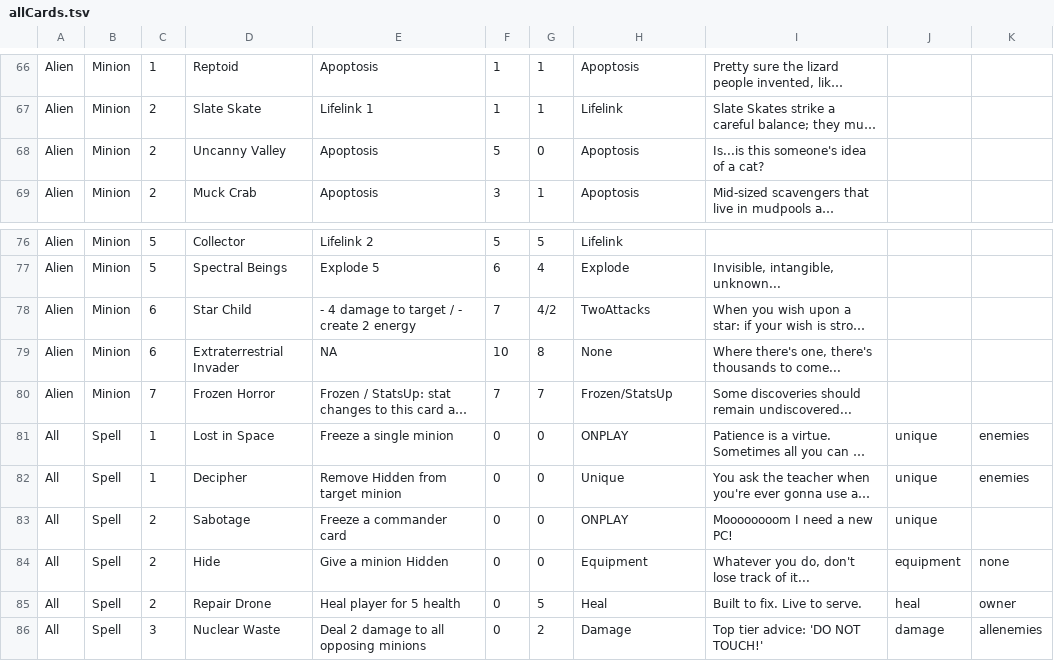
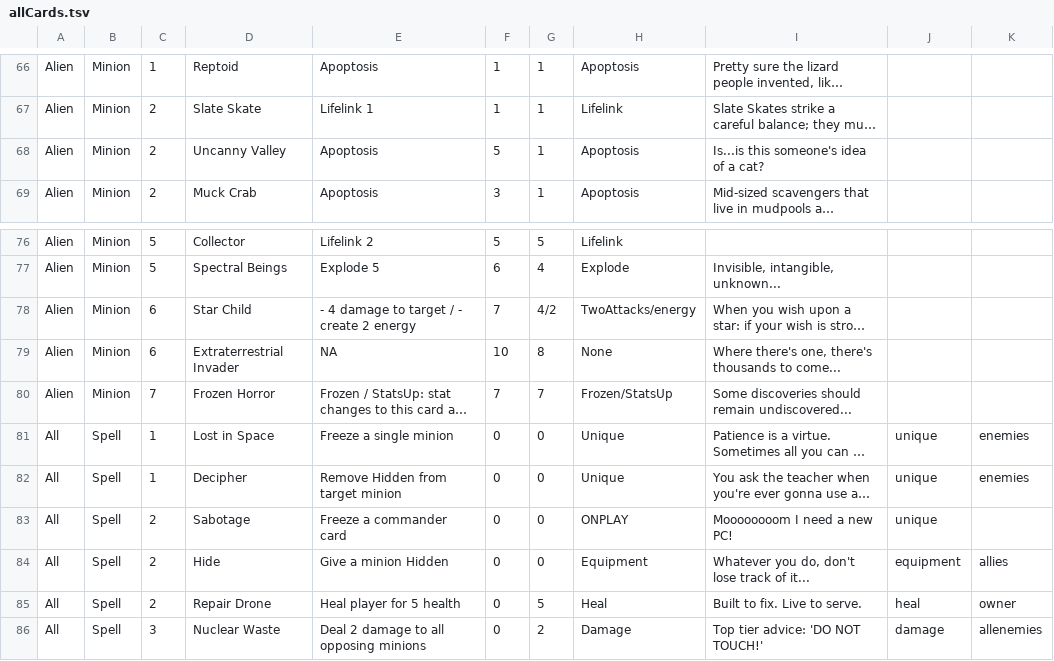
Before and after one commit to The-MEDINA/Summer-2026-co-op, a TSV file: Assets/StreamingAssets/allCards.tsv, drawn as a sheet; only a part is shown, gaps mark what is left out; long unchanged cells end in …; the diff names each change by its address in the sheet, - before the commit and + after, or states it on an @@ line.

```diff
--- a/Assets/StreamingAssets/allCards.tsv
+++ b/Assets/StreamingAssets/allCards.tsv
-G68: 0
+G68: 1
-H78: TwoAttacks
+H78: TwoAttacks/energy
-H81: ONPLAY
+H81: Unique
-K84: none
+K84: allies
```
Also changed, not shown: 6 other files.
